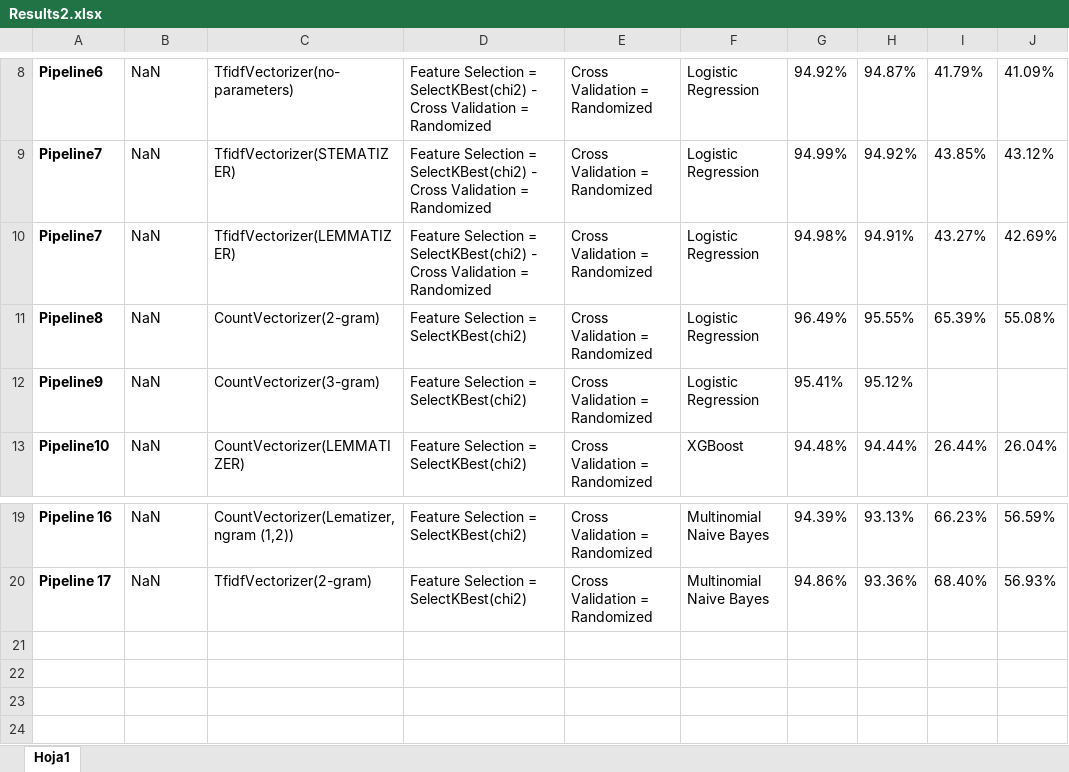
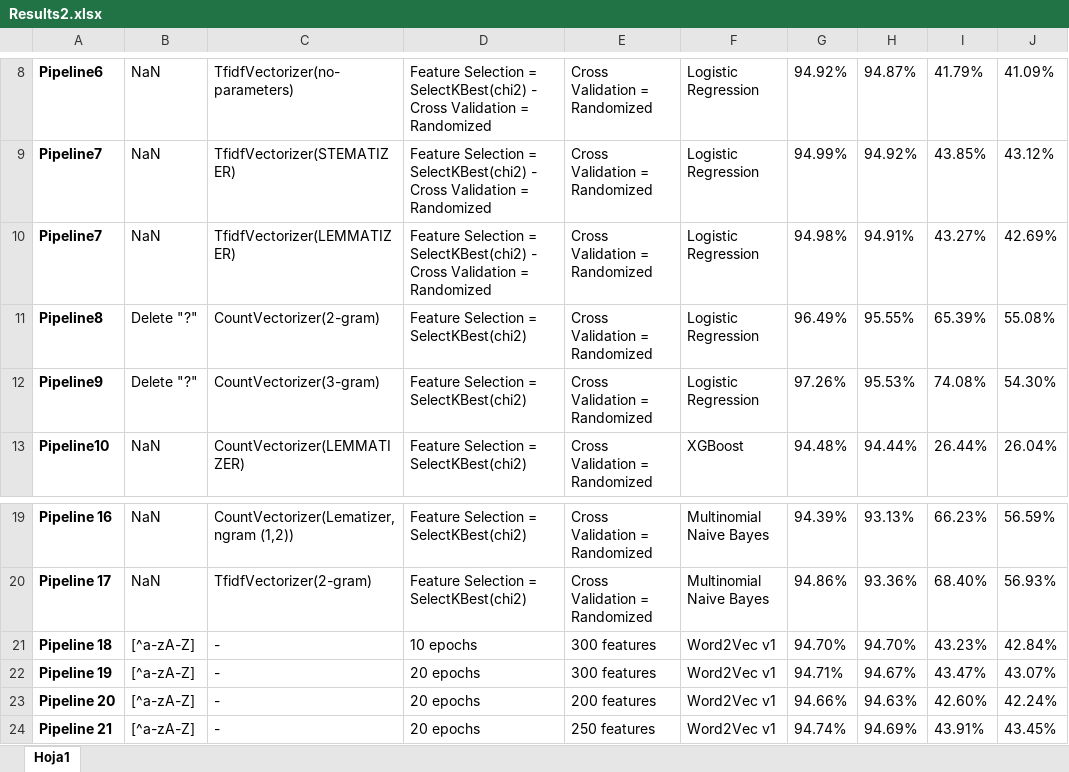
Before and after one commit to polazaro/NLP_Quora, an Excel workbook: Results2.xlsx, sheet Hoja1, drawn as a sheet; only a part is shown, gaps mark what is left out; values as stored, in another font and other column widths than the file's, no borders; the diff names each change by its address in the sheet, - before the commit and + after, or states it on an @@ line.

Commit message:
Update Results2.xlsx

```diff
--- a/Results2.xlsx (sheet Hoja1)
+++ b/Results2.xlsx (sheet Hoja1)
-B11:B12: NaN
+B11:B12: Delete "?"
-G12: 95.41%
+G12: 97.26%
-H12: 95.12%
+H12: 95.53%
-I12: (empty)
+I12: 74.08%
-J12: (empty)
+J12: 54.30%
+row 21: Pipeline 18 | [^a-zA-Z] | - | 10 epochs | 300 features | Word2Vec v1 | 94.70% | 94.70% | 43.23% | 42.84%
+row 22: Pipeline 19 | [^a-zA-Z] | - | 20 epochs | 300 features | Word2Vec v1 | 94.71% | 94.67% | 43.47% | 43.07%
+row 23: Pipeline 20 | [^a-zA-Z] | - | 20 epochs | 200 features | Word2Vec v1 | 94.66% | 94.63% | 42.60% | 42.24%
+row 24: Pipeline 21 | [^a-zA-Z] | - | 20 epochs | 250 features | Word2Vec v1 | 94.74% | 94.69% | 43.91% | 43.45%
```
